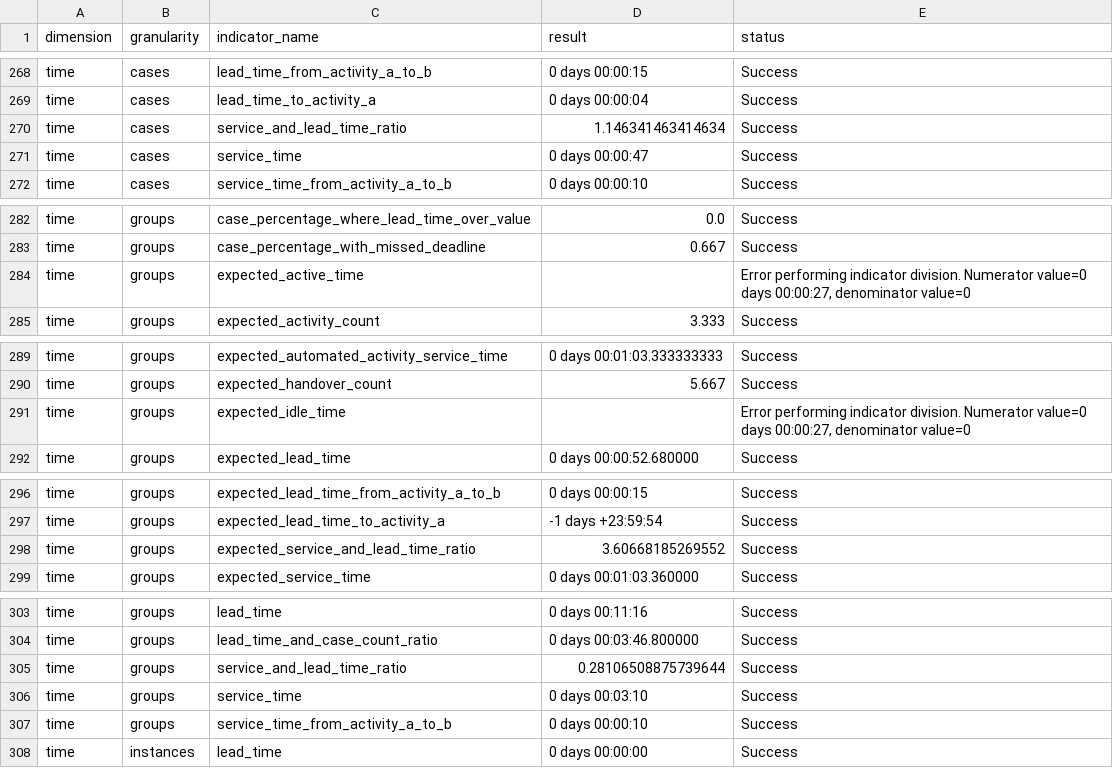
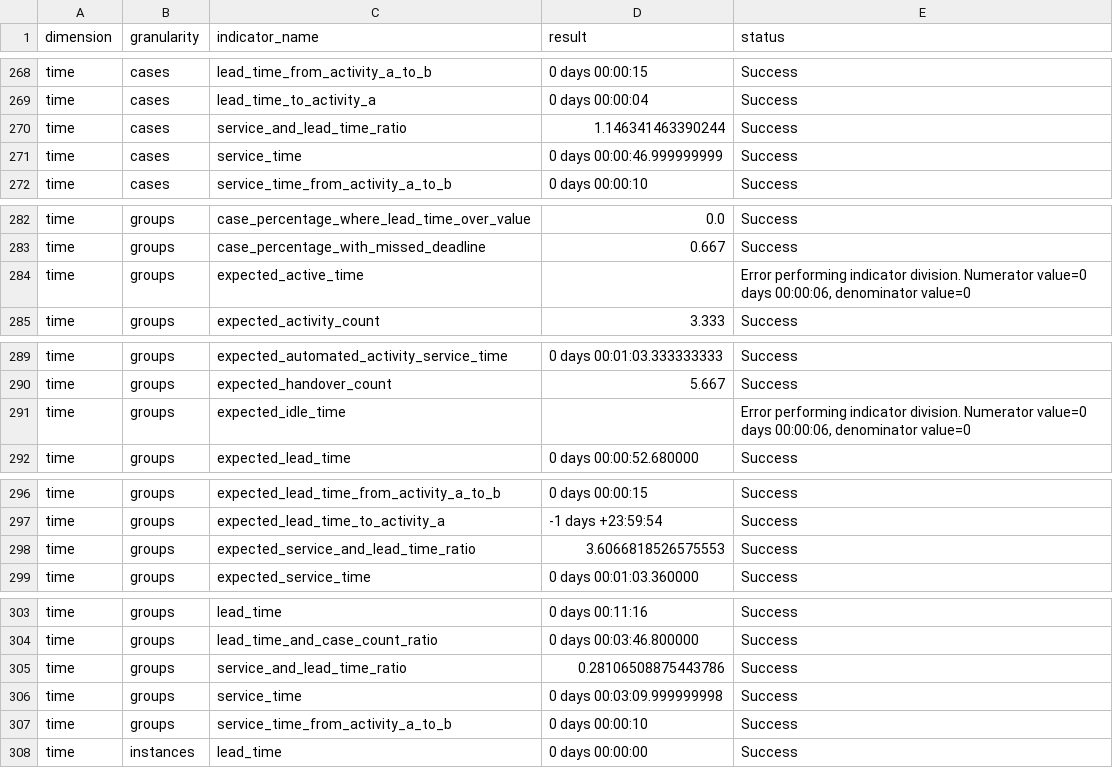
Before and after one commit to nicoabarca/process-performance-indicators, a CSV file: examples/out_derivable_interval_event_log/results_derivable_interval_event_log.csv, drawn as a sheet; only a part is shown, gaps mark what is left out.

```diff
--- a/examples/out_derivable_interval_event_log/results_derivable_interval_event_log.csv
+++ b/examples/out_derivable_interval_event_log/results_derivable_interval_event_log.csv
@@ -269,4 +269,4 @@ time,cases,lead_time_from_activity_a_to_b,0 days 00:00:15,Success
 time,cases,lead_time_to_activity_a,0 days 00:00:04,Success
-time,cases,service_and_lead_time_ratio,1.146341463414634,Success
-time,cases,service_time,0 days 00:00:47,Success
+time,cases,service_and_lead_time_ratio,1.146341463390244,Success
+time,cases,service_time,0 days 00:00:46.999999999,Success
 time,cases,service_time_from_activity_a_to_b,0 days 00:00:10,Success
@@ -283,3 +283,3 @@ time,groups,case_percentage_where_lead_time_over_value,0.0,Success
 time,groups,case_percentage_with_missed_deadline,0.667,Success
-time,groups,expected_active_time,,"Error performing indicator division. Numerator value=0 days 00:00:27, denominator value=0"
+time,groups,expected_active_time,,"Error performing indicator division. Numerator value=0 days 00:00:06, denominator value=0"
 time,groups,expected_activity_count,3.333,Success
@@ -290,3 +290,3 @@ time,groups,expected_automated_activity_service_time,0 days 00:01:03.333333333,S
 time,groups,expected_handover_count,5.667,Success
-time,groups,expected_idle_time,,"Error performing indicator division. Numerator value=0 days 00:00:27, denominator value=0"
+time,groups,expected_idle_time,,"Error performing indicator division. Numerator value=0 days 00:00:06, denominator value=0"
 time,groups,expected_lead_time,0 days 00:00:52.680000,Success
@@ -297,3 +297,3 @@ time,groups,expected_lead_time_from_activity_a_to_b,0 days 00:00:15,Success
 time,groups,expected_lead_time_to_activity_a,-1 days +23:59:54,Success
-time,groups,expected_service_and_lead_time_ratio,3.60668185269552,Success
+time,groups,expected_service_and_lead_time_ratio,3.6066818526575553,Success
 time,groups,expected_service_time,0 days 00:01:03.360000,Success
@@ -304,4 +304,4 @@ time,groups,lead_time,0 days 00:11:16,Success
 time,groups,lead_time_and_case_count_ratio,0 days 00:03:46.800000,Success
-time,groups,service_and_lead_time_ratio,0.28106508875739644,Success
-time,groups,service_time,0 days 00:03:10,Success
+time,groups,service_and_lead_time_ratio,0.28106508875443786,Success
+time,groups,service_time,0 days 00:03:09.999999998,Success
 time,groups,service_time_from_activity_a_to_b,0 days 00:00:10,Success
```
Also changed, not shown: examples/out_atomic_event_log/results_atomic_event_log.csv, examples/out_bpi-challenge-2013-incidents_100/results_bpi-challenge-2013-incidents_100.csv, 8 other files.
